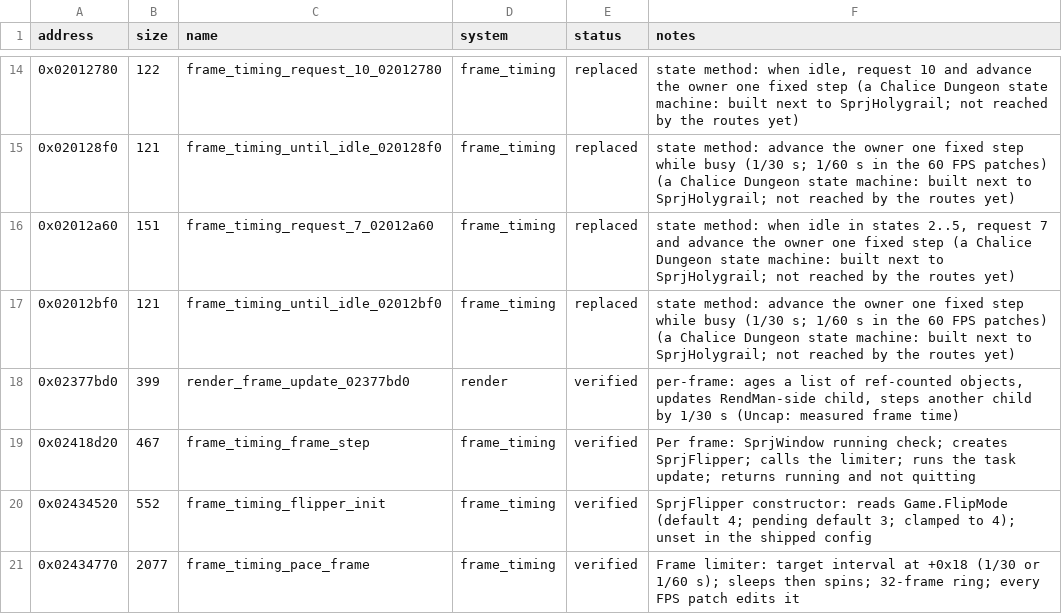
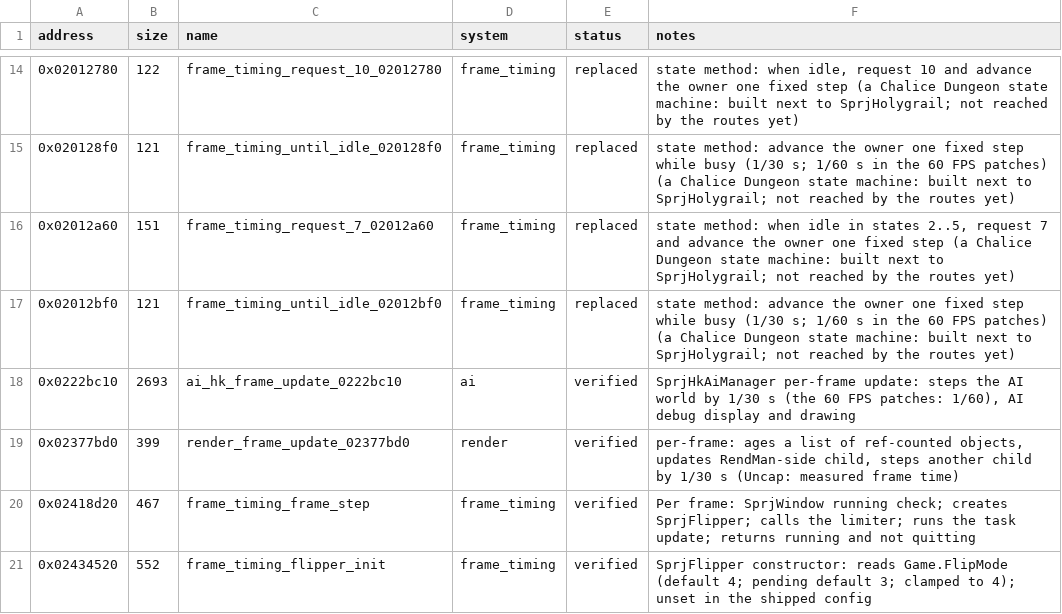
Before and after one commit to Yharnam-Hunters/Paleblood, a CSV file: symbols/functions.csv, drawn as a sheet; only a part is shown, gaps mark what is left out; the shorter side is filled out with more unchanged rows.

```diff
--- a/symbols/functions.csv
+++ b/symbols/functions.csv
@@ -17,2 +17,3 @@ address,size,name,system,status,notes
 0x02012bf0,121,frame_timing_until_idle_02012bf0,frame_timing,replaced,state method: advance the owner one fixed step while busy (1/30 s; 1/60 s in the 60 FPS patches) (a Chalice Dungeon state machine: built next to SprjHolygrail; not reached by the routes yet)
+0x0222bc10,2693,ai_hk_frame_update_0222bc10,ai,verified,"SprjHkAiManager per-frame update: steps the AI world by 1/30 s (the 60 FPS patches: 1/60), AI debug display and drawing"
 0x02377bd0,399,render_frame_update_02377bd0,render,verified,"per-frame: ages a list of ref-counted objects, updates RendMan-side child, steps another child by 1/30 s (Uncap: measured frame time)"
```
Also changed, not shown: game/hooks.csv, 5 other files.
